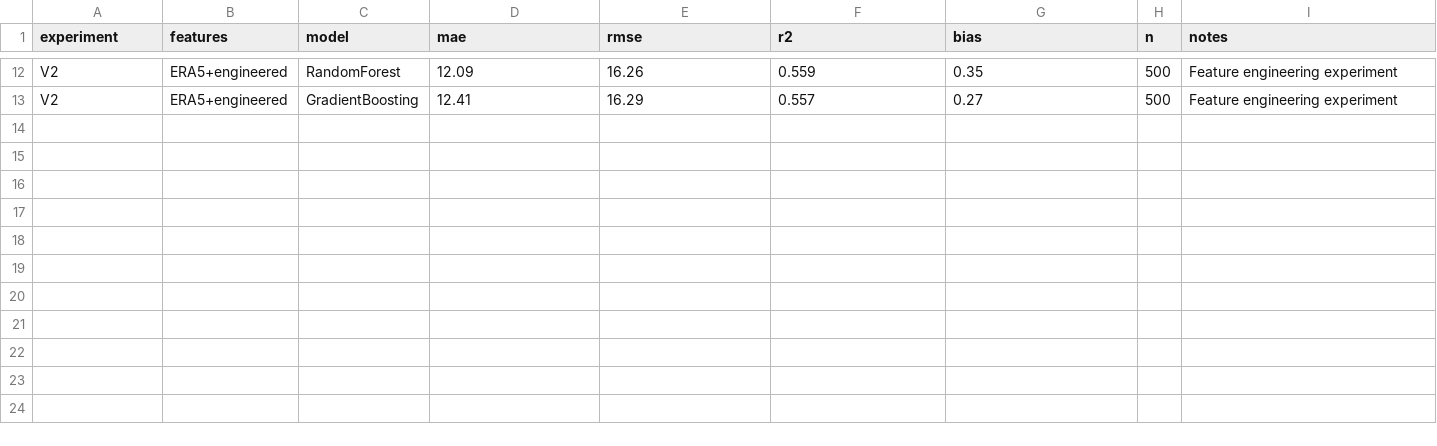
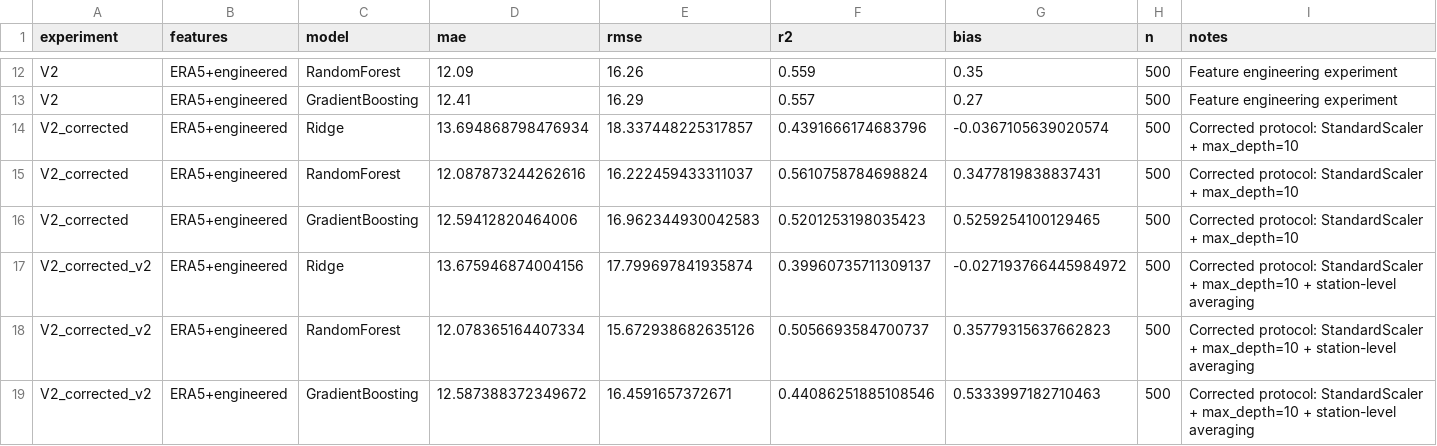
Before and after one commit to RahulSamariya/Agnirakshak-opencode, a CSV file: data/models/pm25_pilot_experiment_log.csv, drawn as a sheet; only a part is shown, gaps mark what is left out.

```diff
--- a/data/models/pm25_pilot_experiment_log.csv
+++ b/data/models/pm25_pilot_experiment_log.csv
@@ -13 +13,7 @@ V2,ERA5+engineered,RandomForest,12.09,16.26,0.559,0.35,500,Feature engineering e
 V2,ERA5+engineered,GradientBoosting,12.41,16.29,0.557,0.27,500,Feature engineering experiment
+V2_corrected,ERA5+engineered,Ridge,13.694868798476934,18.337448225317857,0.4391666174683796,-0.0367105639020574,500,Corrected protocol: StandardScaler + max_depth=10
+V2_corrected,ERA5+engineered,RandomForest,12.087873244262616,16.222459433311037,0.5610758784698824,0.3477819838837431,500,Corrected protocol: StandardScaler + max_depth=10
+V2_corrected,ERA5+engineered,GradientBoosting,12.59412820464006,16.962344930042583,0.5201253198035423,0.5259254100129465,500,Corrected protocol: StandardScaler + max_depth=10
+V2_corrected_v2,ERA5+engineered,Ridge,13.675946874004156,17.799697841935874,0.39960735711309137,-0.027193766445984972,500,Corrected protocol: StandardScaler + max_depth=10 + station-level averaging
+V2_corrected_v2,ERA5+engineered,RandomForest,12.078365164407334,15.672938682635126,0.5056693584700737,0.35779315637662823,500,Corrected protocol: StandardScaler + max_depth=10 + station-level averaging
+V2_corrected_v2,ERA5+engineered,GradientBoosting,12.587388372349672,16.4591657372671,0.44086251885108546,0.5333997182710463,500,Corrected protocol: StandardScaler + max_depth=10 + station-level averaging
```
Also changed, not shown: 5 other files.
